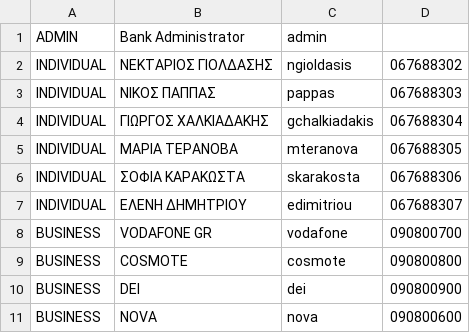
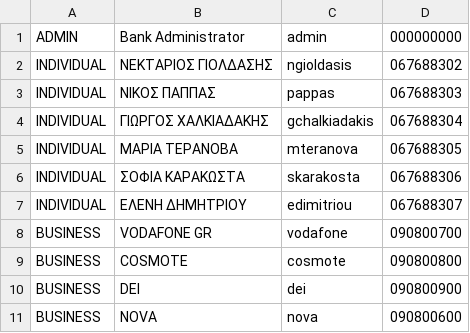
Before and after one commit to Efto-Tat/Bank-of-TUC, a CSV file: BANK_OF_TUC/users.csv, drawn as a sheet.

```diff
--- a/BANK_OF_TUC/users.csv
+++ b/BANK_OF_TUC/users.csv
@@ -1,2 +1,2 @@
-ADMIN,Bank Administrator,admin,
+ADMIN,Bank Administrator,admin,000000000
 INDIVIDUAL,ΝΕΚΤΑΡΙΟΣ ΓΙΟΛΔΑΣΗΣ,ngioldasis,067688302
```
Also changed, not shown: 14 other files.
